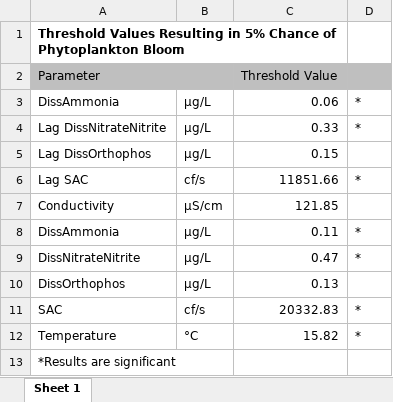
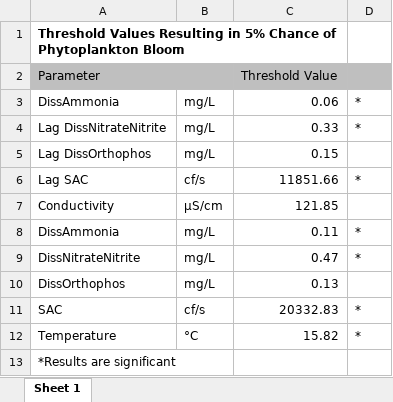
Before and after one commit to ltwardochleb/phyto_synthesis, an Excel workbook: Figures/Binomial GLM/LD5_Table.xlsx, sheet Sheet 1, drawn as a sheet; values as stored, in another font and other column widths than the file's, no borders; the diff names each change by its address in the sheet, - before the commit and + after, or states it on an @@ line.

```diff
--- a/Figures/Binomial GLM/LD5_Table.xlsx (sheet Sheet 1)
+++ b/Figures/Binomial GLM/LD5_Table.xlsx (sheet Sheet 1)
-B3:B5: μg/L
+B3:B5: mg/L
-B8:B10: μg/L
+B8:B10: mg/L
```
Also changed, not shown: 2 other files.
